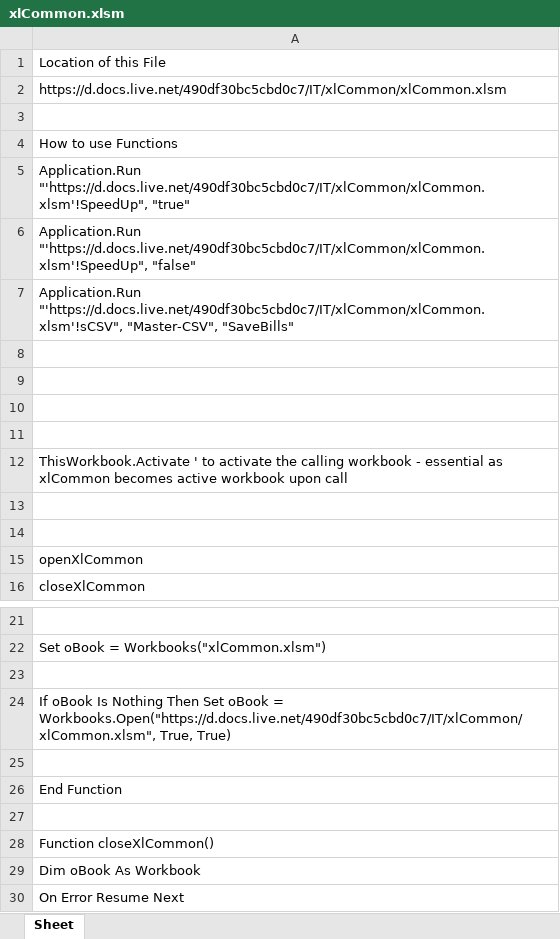
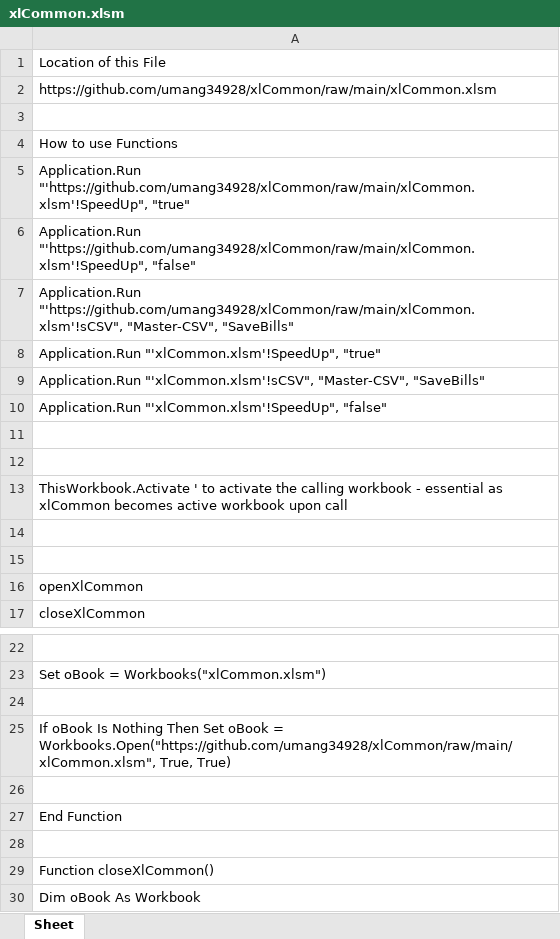
Before and after one commit to umang34928/xlCommon, an Excel workbook: xlCommon.xlsm, sheet Sheet, drawn as a sheet; only a part is shown, gaps mark what is left out; the shorter side is filled out with more unchanged rows; values as stored, in another font and other column widths than the file's, no borders; addresses are those after the commit; the diff names each change by its address in the sheet, - before the commit and + after, or states it on an @@ line.

Commit message:
Add files via upload

```diff
--- a/xlCommon.xlsm (sheet Sheet)
+++ b/xlCommon.xlsm (sheet Sheet)
-A2: https://d.docs.live.net/490df30bc5cbd0c7/IT/xlCommon/xlCommon.xlsm
+A2: https://github.com/umang34928/xlCommon/raw/main/xlCommon.xlsm
-A5: Application.Run "'https://d.docs.live.net/490df30bc5cbd0c7/IT/xlCommon/xlCommon.xlsm'!SpeedUp", "true"
+A5: Application.Run "'https://github.com/umang34928/xlCommon/raw/main/xlCommon.xlsm'!SpeedUp", "true"
-A6: Application.Run "'https://d.docs.live.net/490df30bc5cbd0c7/IT/xlCommon/xlCommon.xlsm'!SpeedUp", "false"
+A6: Application.Run "'https://github.com/umang34928/xlCommon/raw/main/xlCommon.xlsm'!SpeedUp", "false"
-A7: Application.Run "'https://d.docs.live.net/490df30bc5cbd0c7/IT/xlCommon/xlCommon.xlsm'!sCSV", "Master-CSV", "SaveBills"
+A7: Application.Run "'https://github.com/umang34928/xlCommon/raw/main/xlCommon.xlsm'!sCSV", "Master-CSV", "SaveBills"
-A8: (empty)
+A8: Application.Run "'xlCommon.xlsm'!SpeedUp", "true"
-A9: (empty)
+A9: Application.Run "'xlCommon.xlsm'!sCSV", "Master-CSV", "SaveBills"
+row 10: Application.Run "'xlCommon.xlsm'!SpeedUp", "false"
-A25: …oBook = Workbooks.Open("https://d.docs.live.net/490df30bc5cbd0c7/IT/xlCommon/xlCommon.xlsm", True, True)
+A25: …oBook = Workbooks.Open("https://github.com/umang34928/xlCommon/raw/main/xlCommon.xlsm", True, True)
```
